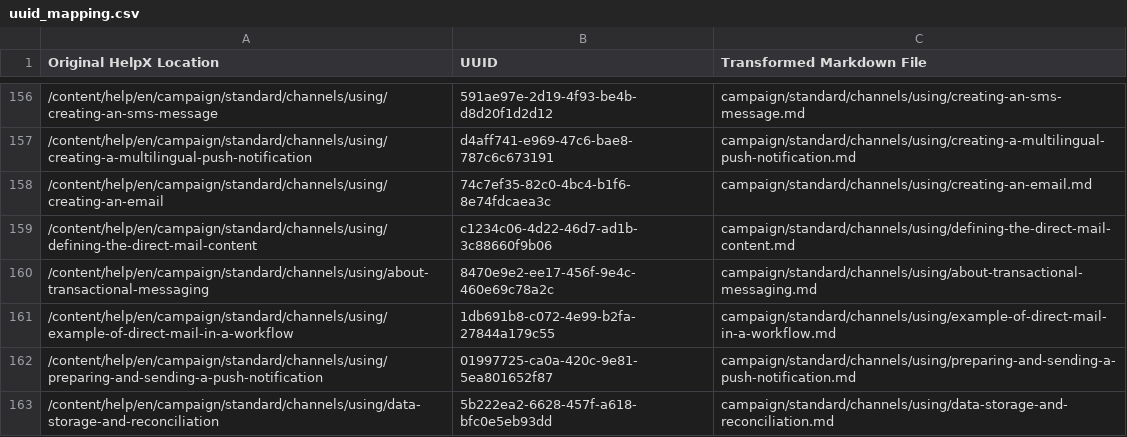
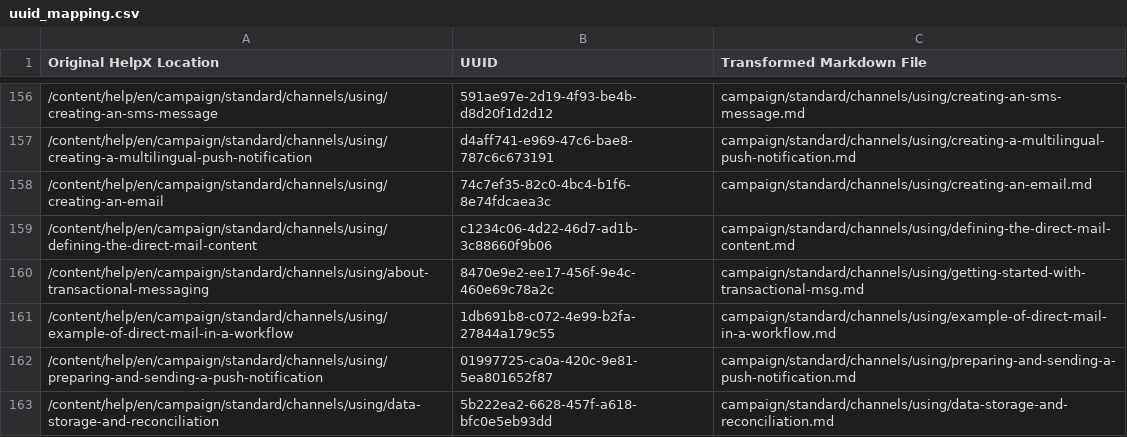
Before and after one commit to AdobeDocs/campaign-standard.it-IT, a CSV file: help/uuid_mapping.csv, drawn as a sheet; only a part is shown, gaps mark what is left out.

Commit message:
Updating Old File for core commit fe9b2156a80f973045a2a7860dac4ac3a1d899e7

```diff
--- a/help/uuid_mapping.csv
+++ b/help/uuid_mapping.csv
@@ -159,3 +159,3 @@
 "/content/help/en/campaign/standard/channels/using/defining-the-direct-mail-content","c1234c06-4d22-46d7-ad1b-3c88660f9b06","campaign/standard/channels/using/defining-the-direct-mail-content.md"
-"/content/help/en/campaign/standard/channels/using/about-transactional-messaging","8470e9e2-ee17-456f-9e4c-460e69c78a2c","campaign/standard/channels/using/about-transactional-messaging.md"
+"/content/help/en/campaign/standard/channels/using/about-transactional-messaging","8470e9e2-ee17-456f-9e4c-460e69c78a2c","campaign/standard/channels/using/getting-started-with-transactional-msg.md"
 "/content/help/en/campaign/standard/channels/using/example-of-direct-mail-in-a-workflow","1db691b8-c072-4e99-b2fa-27844a179c55","campaign/standard/channels/using/example-of-direct-mail-in-a-workflow.md"
```
